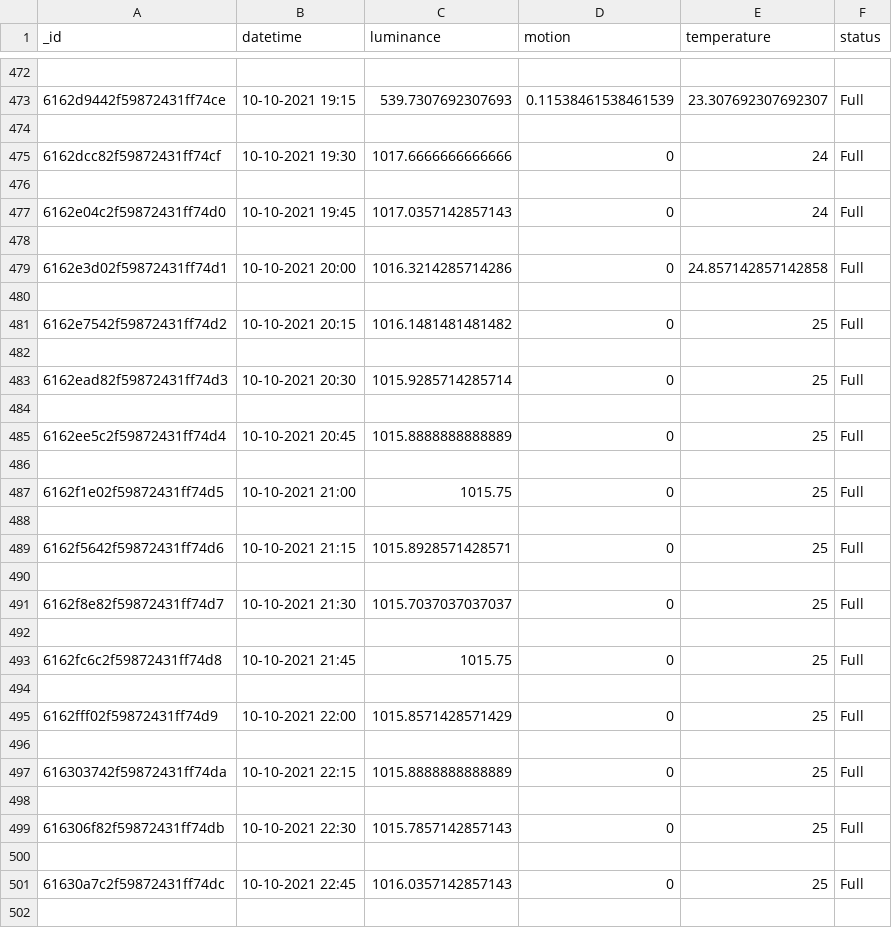
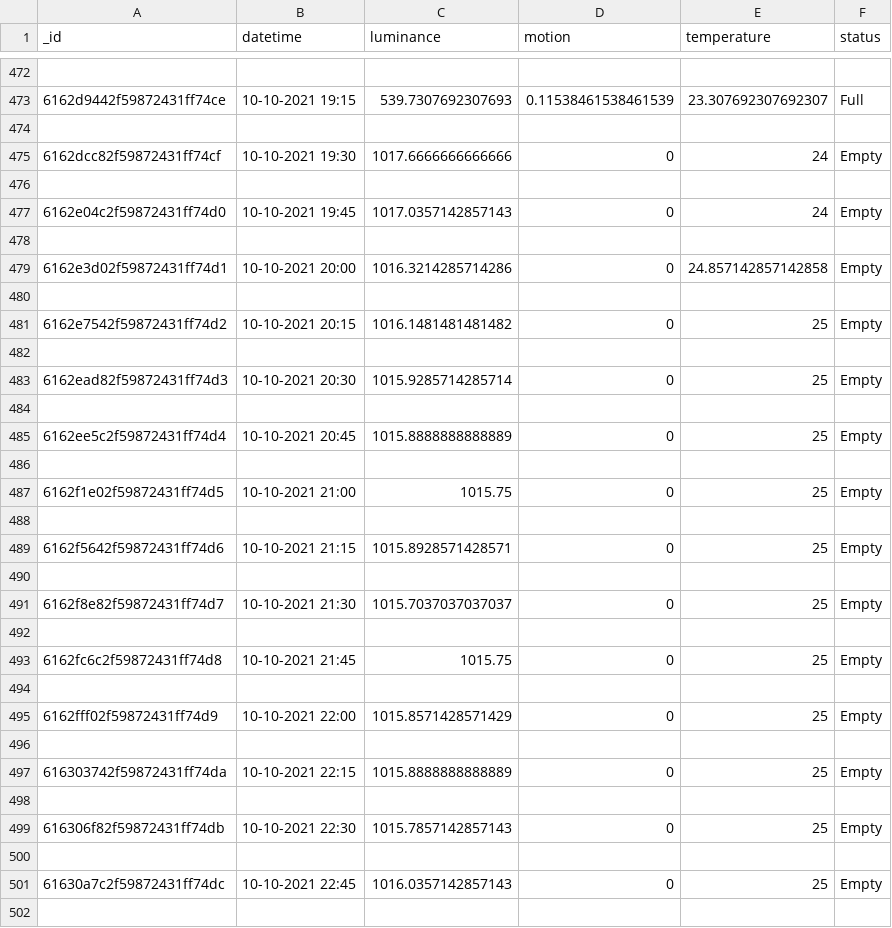
Before and after one commit to P-30/dt-roomstat, a CSV file: static.csv, drawn as a sheet; only a part is shown, gaps mark what is left out; the diff covers the shown part only.

```diff
--- a/static.csv
+++ b/static.csv
@@ -474,29 +474,29 @@ _id,datetime,luminance,motion,temperature,status
 
-6162dcc82f59872431ff74cf,10-10-2021 19:30,1017.6666666666666,0,24,Full
+6162dcc82f59872431ff74cf,10-10-2021 19:30,1017.6666666666666,0,24,Empty
 
-6162e04c2f59872431ff74d0,10-10-2021 19:45,1017.0357142857143,0,24,Full
+6162e04c2f59872431ff74d0,10-10-2021 19:45,1017.0357142857143,0,24,Empty
 
-6162e3d02f59872431ff74d1,10-10-2021 20:00,1016.3214285714286,0,24.857142857142858,Full
+6162e3d02f59872431ff74d1,10-10-2021 20:00,1016.3214285714286,0,24.857142857142858,Empty
 
-6162e7542f59872431ff74d2,10-10-2021 20:15,1016.1481481481482,0,25,Full
+6162e7542f59872431ff74d2,10-10-2021 20:15,1016.1481481481482,0,25,Empty
 
-6162ead82f59872431ff74d3,10-10-2021 20:30,1015.9285714285714,0,25,Full
+6162ead82f59872431ff74d3,10-10-2021 20:30,1015.9285714285714,0,25,Empty
 
-6162ee5c2f59872431ff74d4,10-10-2021 20:45,1015.8888888888889,0,25,Full
+6162ee5c2f59872431ff74d4,10-10-2021 20:45,1015.8888888888889,0,25,Empty
 
-6162f1e02f59872431ff74d5,10-10-2021 21:00,1015.75,0,25,Full
+6162f1e02f59872431ff74d5,10-10-2021 21:00,1015.75,0,25,Empty
 
-6162f5642f59872431ff74d6,10-10-2021 21:15,1015.8928571428571,0,25,Full
+6162f5642f59872431ff74d6,10-10-2021 21:15,1015.8928571428571,0,25,Empty
 
-6162f8e82f59872431ff74d7,10-10-2021 21:30,1015.7037037037037,0,25,Full
+6162f8e82f59872431ff74d7,10-10-2021 21:30,1015.7037037037037,0,25,Empty
 
-6162fc6c2f59872431ff74d8,10-10-2021 21:45,1015.75,0,25,Full
+6162fc6c2f59872431ff74d8,10-10-2021 21:45,1015.75,0,25,Empty
 
-6162fff02f59872431ff74d9,10-10-2021 22:00,1015.8571428571429,0,25,Full
+6162fff02f59872431ff74d9,10-10-2021 22:00,1015.8571428571429,0,25,Empty
 
-616303742f59872431ff74da,10-10-2021 22:15,1015.8888888888889,0,25,Full
+616303742f59872431ff74da,10-10-2021 22:15,1015.8888888888889,0,25,Empty
 
-616306f82f59872431ff74db,10-10-2021 22:30,1015.7857142857143,0,25,Full
+616306f82f59872431ff74db,10-10-2021 22:30,1015.7857142857143,0,25,Empty
 
-61630a7c2f59872431ff74dc,10-10-2021 22:45,1016.0357142857143,0,25,Full
+61630a7c2f59872431ff74dc,10-10-2021 22:45,1016.0357142857143,0,25,Empty
 
```
Also changed, not shown: 156 edited cells elsewhere in this file, 2 other files.
